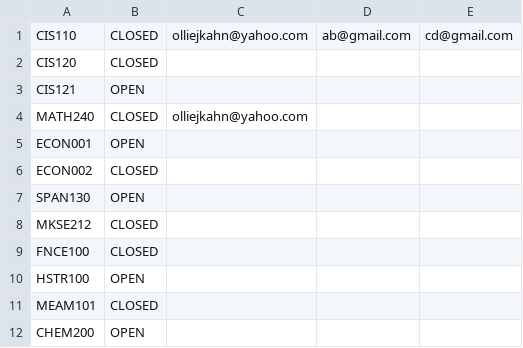
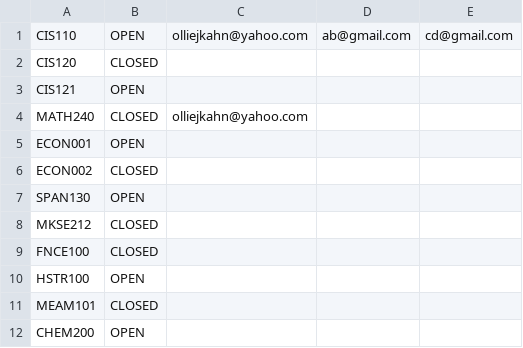
Before and after one commit to jkahn521/PennApps-2015, a CSV file: class_data.csv, drawn as a sheet.

```diff
--- a/class_data.csv
+++ b/class_data.csv
@@ -1,2 +1,2 @@
-CIS110,CLOSED,olliejkahn@yahoo.com,ab@gmail.com,cd@gmail.com
+CIS110,OPEN,olliejkahn@yahoo.com,ab@gmail.com,cd@gmail.com
 CIS120,CLOSED
```
Also changed, not shown: 1 other file.
